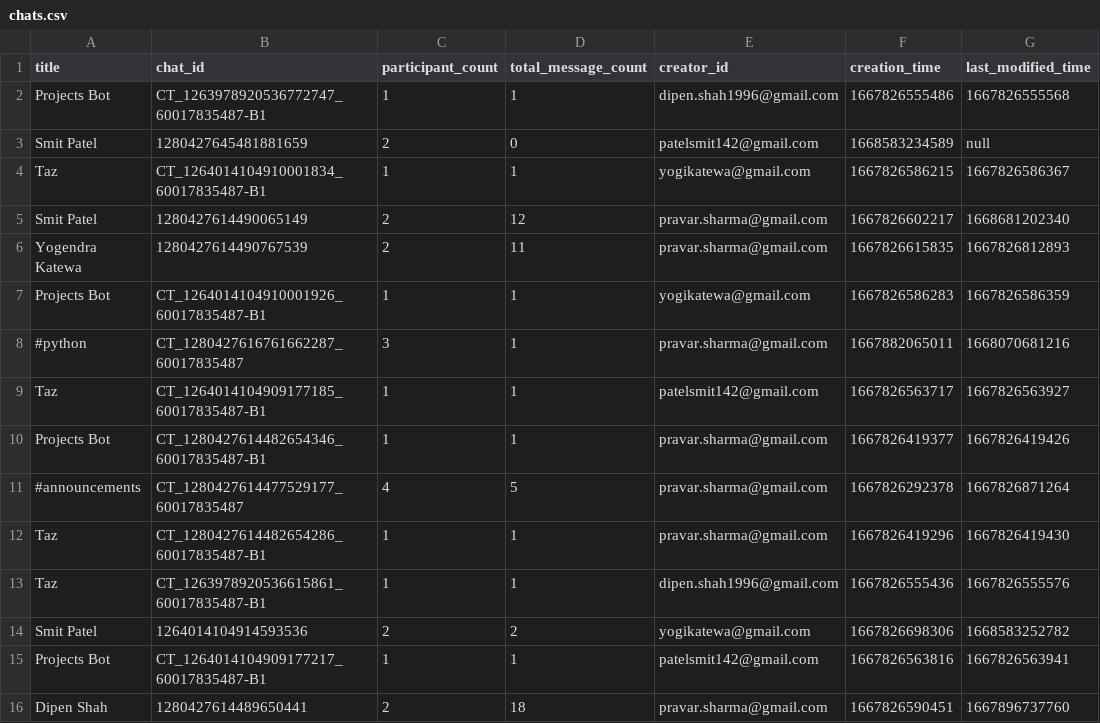
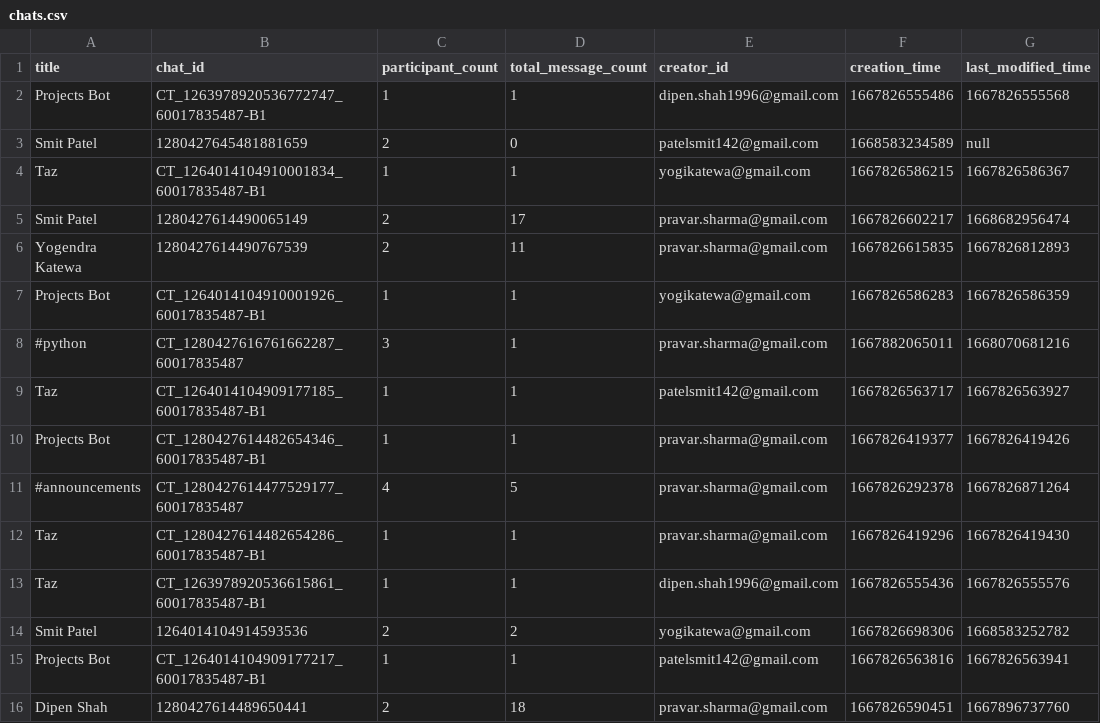
Before and after one commit to pravarsharma18/mattermost, a CSV file: chats.csv, drawn as a sheet.

```diff
--- a/chats.csv
+++ b/chats.csv
@@ -4,3 +4,3 @@ Smit Patel,1280427645481881659,2,0,patelsmit142@gmail.com,1668583234589,null
 Taz,CT_1264014104910001834_60017835487-B1,1,1,yogikatewa@gmail.com,1667826586215,1667826586367
-Smit Patel,1280427614490065149,2,12,pravar.sharma@gmail.com,1667826602217,1668681202340
+Smit Patel,1280427614490065149,2,17,pravar.sharma@gmail.com,1667826602217,1668682956474
 Yogendra Katewa,1280427614490767539,2,11,pravar.sharma@gmail.com,1667826615835,1667826812893
```
Also changed, not shown: 16 other files.
